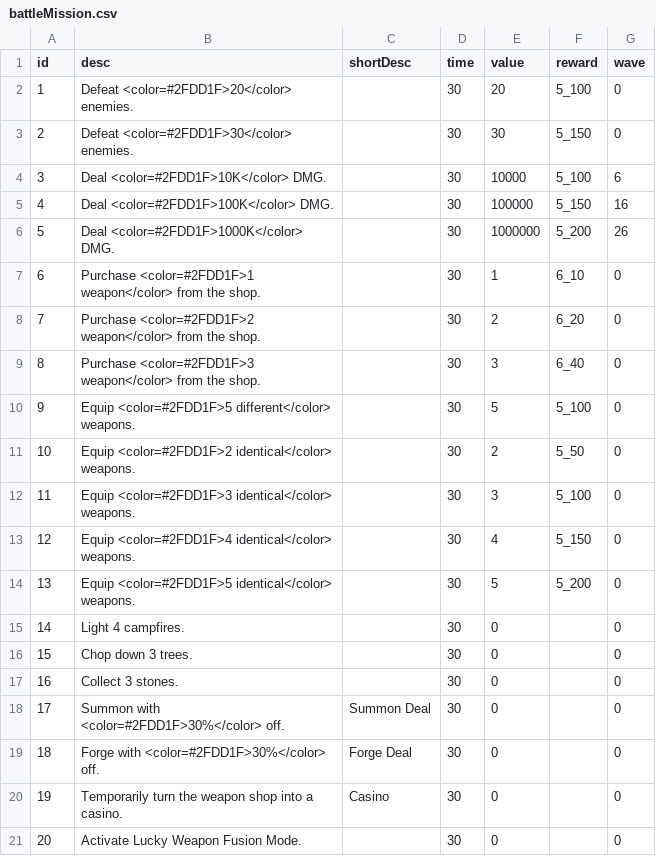
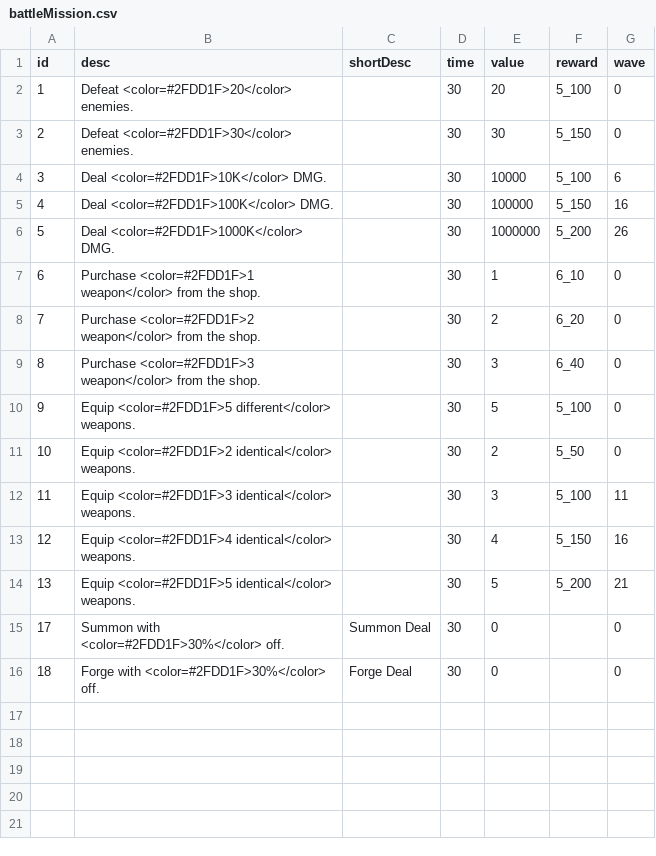
Before and after one commit to coder-hp/MergeDefense, a CSV file: MergeDefense/Assets/Excel/battleMission.csv, drawn as a sheet.

```diff
--- a/MergeDefense/Assets/Excel/battleMission.csv
+++ b/MergeDefense/Assets/Excel/battleMission.csv
@@ -11,11 +11,6 @@ id,desc,shortDesc,time,value,reward,wave
 10,Equip <color=#2FDD1F>2 identical</color> weapons.,,30,2,5_50,0
-11,Equip <color=#2FDD1F>3 identical</color> weapons.,,30,3,5_100,0
-12,Equip <color=#2FDD1F>4 identical</color> weapons.,,30,4,5_150,0
-13,Equip <color=#2FDD1F>5 identical</color> weapons.,,30,5,5_200,0
-14,Light 4 campfires.,,30,0,,0
-15,Chop down 3 trees.,,30,0,,0
-16,Collect 3 stones.,,30,0,,0
+11,Equip <color=#2FDD1F>3 identical</color> weapons.,,30,3,5_100,11
+12,Equip <color=#2FDD1F>4 identical</color> weapons.,,30,4,5_150,16
+13,Equip <color=#2FDD1F>5 identical</color> weapons.,,30,5,5_200,21
 17,Summon with <color=#2FDD1F>30%</color> off.,Summon Deal,30,0,,0
 18,Forge with <color=#2FDD1F>30%</color> off.,Forge Deal,30,0,,0
-19,Temporarily turn the weapon shop into a casino.,Casino,30,0,,0
-20,Activate Lucky Weapon Fusion Mode.,,30,0,,0
```
Also changed, not shown: 1 other file.
